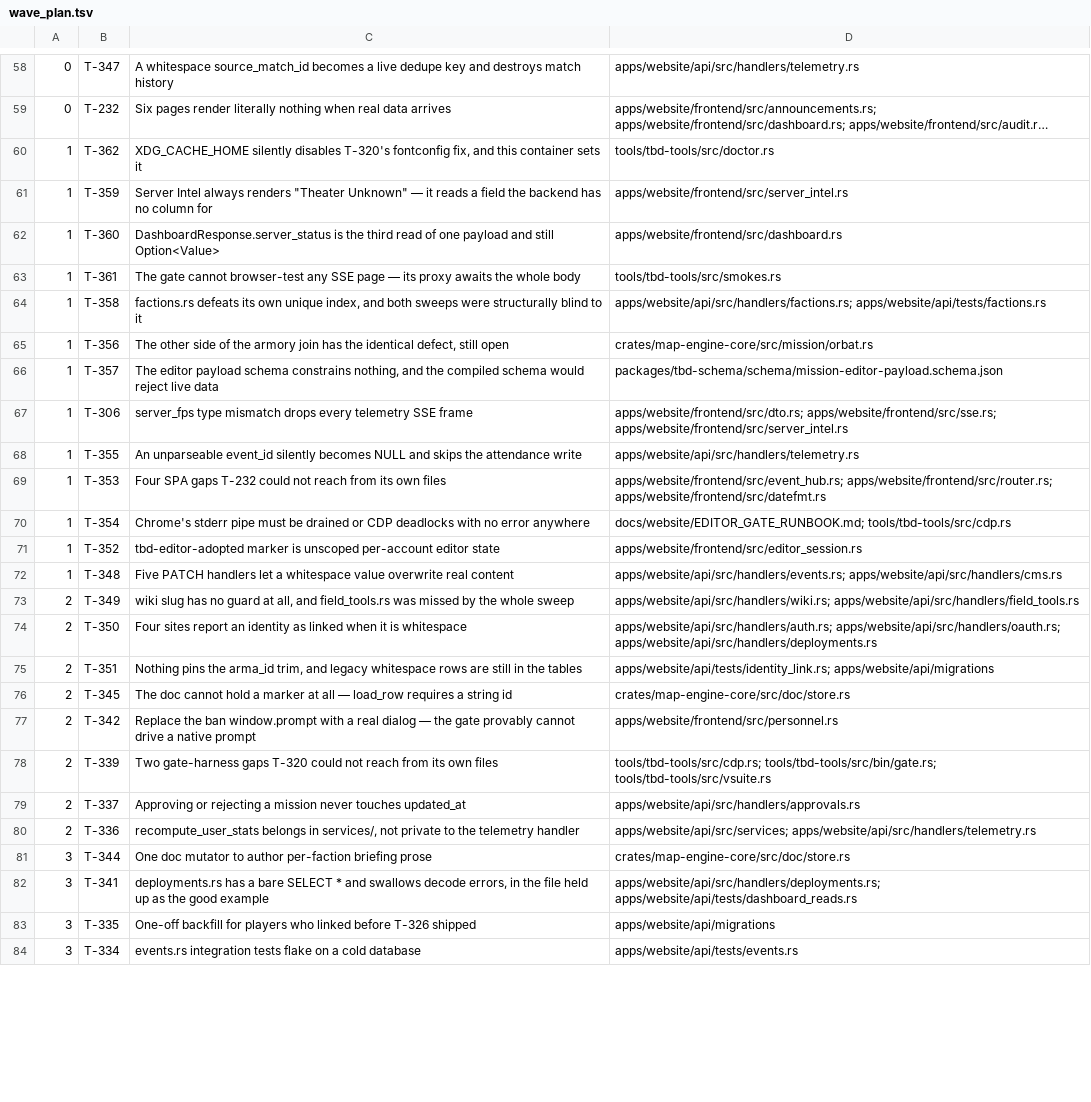
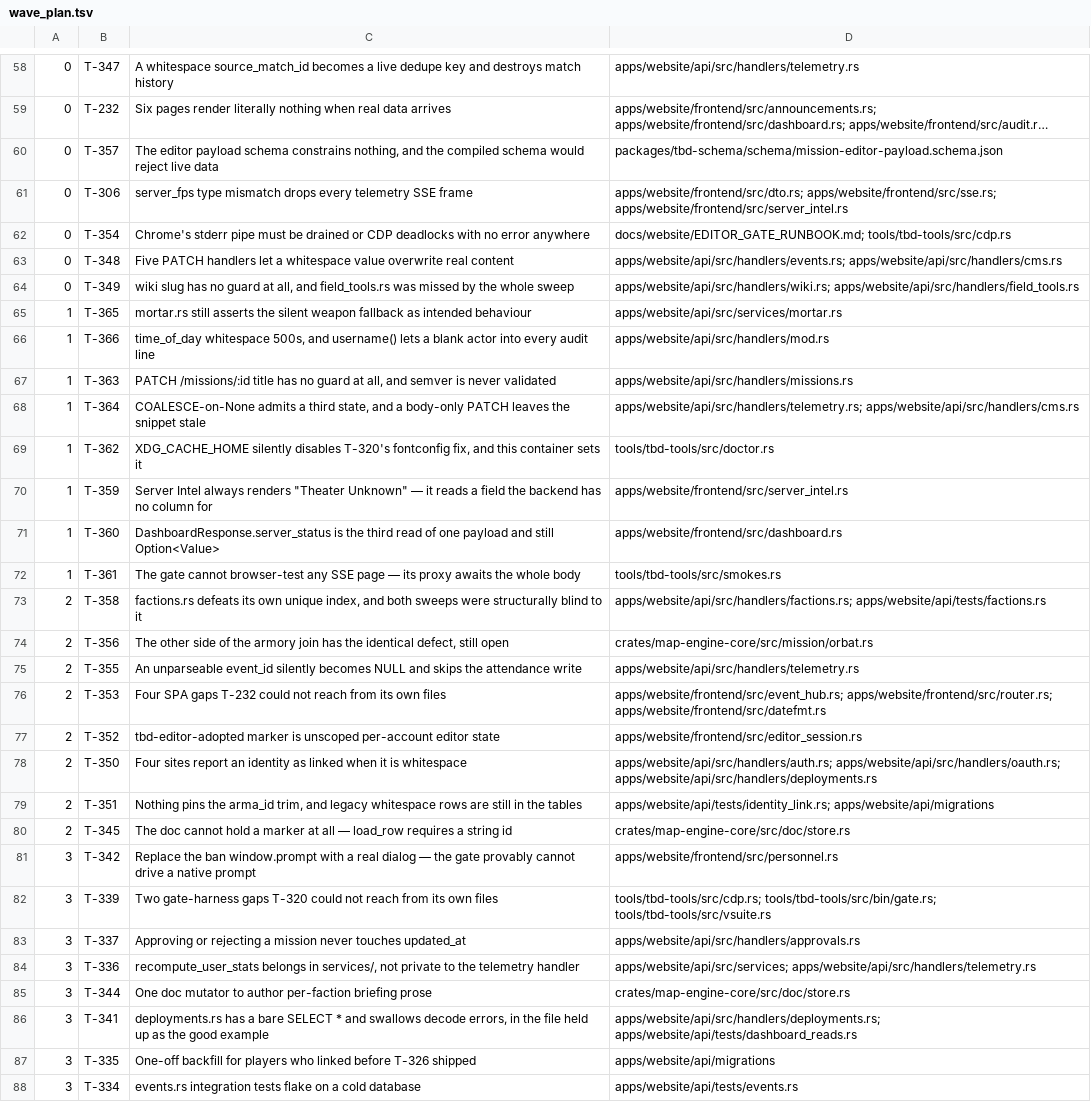
Before and after one commit to darkforce09/TBD-reforger, a TSV file: docs/platform/wave_plan.tsv, drawn as a sheet; only a part is shown, gaps mark what is left out; long unchanged cells end in …; removed rows and columns are numbered as before the commit, all else as after; the diff covers the shown part only; the diff names each change by its address in the sheet, - before the commit and + after, or states it on an @@ line.

Commit message:
T-348, T-349 shipped; restore wave discipline as a mechanical gate
T-349's numbers are the ones to remember: a 120mm crew mistyping its own
tube got the 81mm firing solution — 72 mils low, 4.9 seconds off, labelled
M252 81mm, returned as 200 OK. Pre-fix it would also answer with no target
at all, giving an elevation onto grid (0,0).

It found a merge blocker doing so: the live Mortar Calculator has sent
"m252_81mm" since the feature shipped, and charges_for has only ever
accepted "M252 81mm". Every request took the silent fallback, and it looked
right the whole time because DEFAULT_MORTAR is the same weapon that page
hardcodes. I verified both sides and fixed the one line in the same
landing — the guard makes it a blocker, not a follow-up.

T-348 chose a deliberately NARROWER fix than T-346 and argued it: refuse
blank, ALLOW padding, store verbatim. Padding is safe there because
name_override is matched by nothing, so refusing it would break a working
case — T-346's own pinned over-rejection direction. Same crew, same class,
opposite correct answers, decided per field.

WAVE DISCIPLINE RESTORED, on operator instruction. `wave.sh wave` shows the
current wave and what blocks it; `wave.sh wave --close` REFUSES to advance
unless every ticket is shipped, the verifier examined this exact tree, and
the full gate is green; `wave.sh verified <sha>` records a verifier run.

This does not reintroduce the T-181 land barrier that cost 89% of that
program's wall clock — slices still land the moment they are green. What a
wave gates is DISPATCH. Landing stays eager; starting is paced.

The 106 open tickets are now packed into 15 waves, and the ~30 discovered
during this run are NOT a side stream: they sit at the head, so waves 1-3
are almost entirely bugs found by the factory itself.

```diff
--- a/docs/platform/wave_plan.tsv
+++ b/docs/platform/wave_plan.tsv
+row 60: 0 | T-357 | The editor payload schema constrains nothing, and the compiled schema would reject live data | packages/tbd-schema/schema/mission-editor-payload.schema.json
+row 61: 0 | T-306 | server_fps type mismatch drops every telemetry SSE frame | apps/website/frontend/src/dto.rs; apps/website/frontend/src/sse.rs; apps/website/frontend/src/server_intel.rs
+row 62: 0 | T-354 | Chrome's stderr pipe must be drained or CDP deadlocks with no error anywhere | docs/website/EDITOR_GATE_RUNBOOK.md; tools/tbd-tools/src/cdp.rs
+row 63: 0 | T-348 | Five PATCH handlers let a whitespace value overwrite real content | apps/website/api/src/handlers/events.rs; apps/website/api/src/handlers/cms.rs
+row 64: 0 | T-349 | wiki slug has no guard at all, and field_tools.rs was missed by the whole sweep | apps/website/api/src/handlers/wiki.rs; apps/website/api/src/handlers/field_tools.rs
+row 65: 1 | T-365 | mortar.rs still asserts the silent weapon fallback as intended behaviour | apps/website/api/src/services/mortar.rs
+row 66: 1 | T-366 | time_of_day whitespace 500s, and username() lets a blank actor into every audit line | apps/website/api/src/handlers/mod.rs
+row 67: 1 | T-363 | PATCH /missions/:id title has no guard at all, and semver is never validated | apps/website/api/src/handlers/missions.rs
+row 68: 1 | T-364 | COALESCE-on-None admits a third state, and a body-only PATCH leaves the snippet stale | apps/website/api/src/handlers/telemetry.rs; apps/website/api/src/handlers/cms.rs
-A73:A74: 1
+A73:A74: 2
-row 66: 1 | T-357 | The editor payload schema constrains nothing, and the compiled schema would reject live data | packages/tbd-schema/schema/mission-editor-payload.schema.json
-row 67: 1 | T-306 | server_fps type mismatch drops every telemetry SSE frame | apps/website/frontend/src/dto.rs; apps/website/frontend/src/sse.rs; apps/website/frontend/src/server_intel.rs
-A75:A76: 1
+A75:A76: 2
-row 70: 1 | T-354 | Chrome's stderr pipe must be drained or CDP deadlocks with no error anywhere | docs/website/EDITOR_GATE_RUNBOOK.md; tools/tbd-tools/src/cdp.rs
-A77: 1
+A77: 2
-row 72: 1 | T-348 | Five PATCH handlers let a whitespace value overwrite real content | apps/website/api/src/handlers/events.rs; apps/website/api/src/handlers/cms.rs
-row 73: 2 | T-349 | wiki slug has no guard at all, and field_tools.rs was missed by the whole sweep | apps/website/api/src/handlers/wiki.rs; apps/website/api/src/handlers/field_tools.rs
-A81:A84: 2
+A81:A84: 3
```
Also changed, not shown: 1 added row, 1 removed row and 41 edited cells elsewhere in this file, 2 other files.
